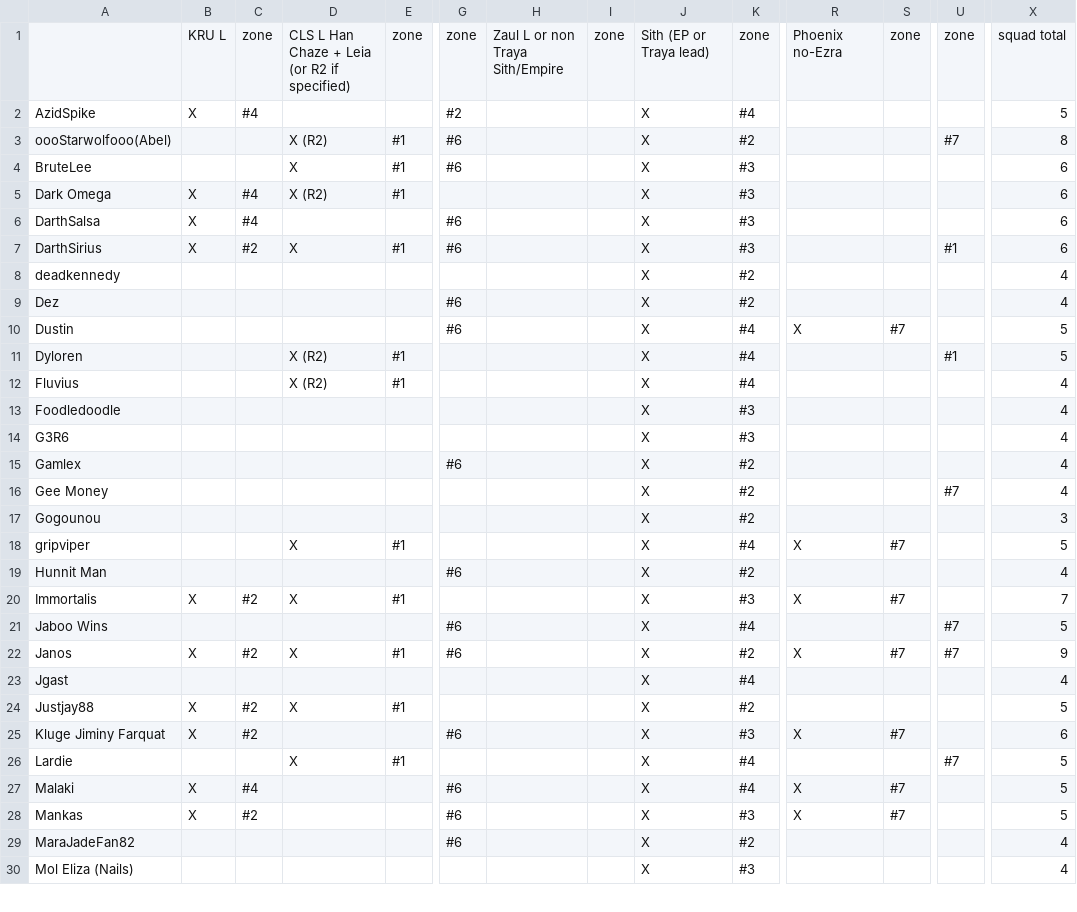
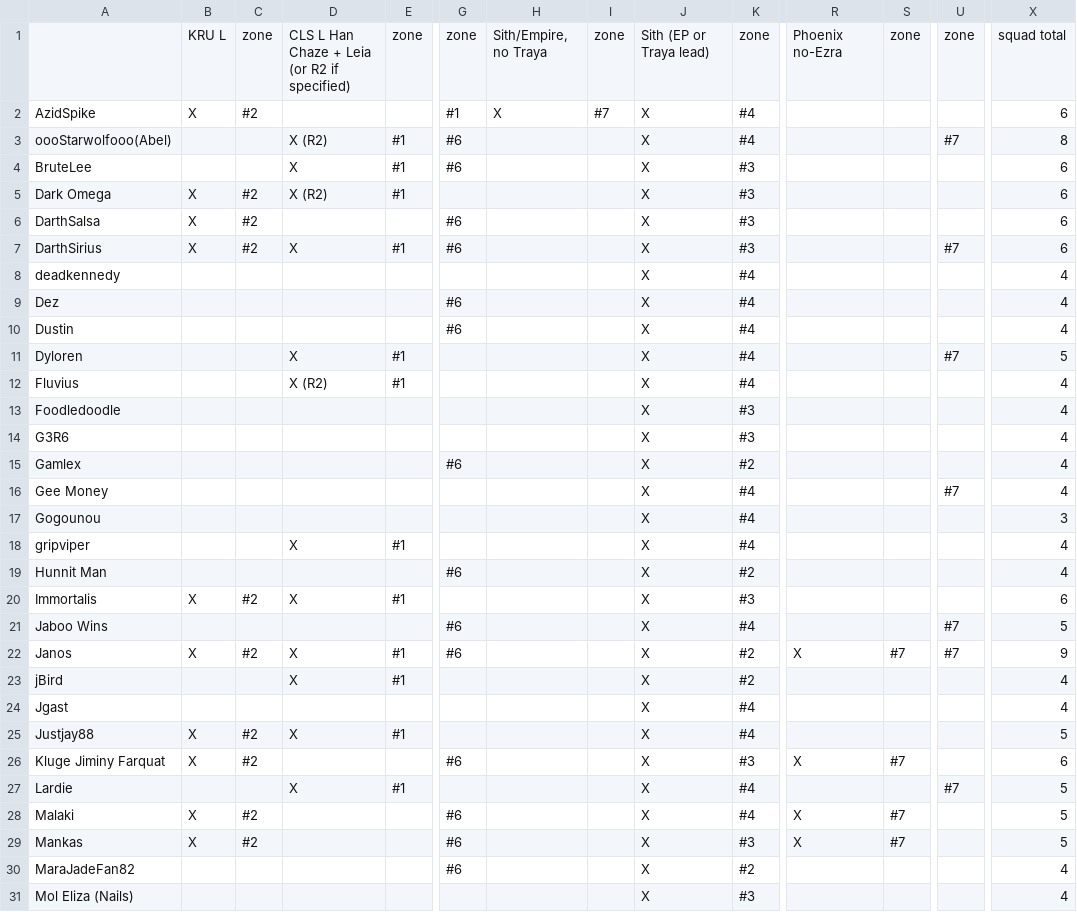
Before and after one commit to robotic-monkey/swf, a CSV file: src/defense.csv, drawn as a sheet; only a part is shown, gaps mark what is left out; addresses are those after the commit; rows hold the shown columns only; the diff covers the shown part only; the diff names each change by its address in the sheet, - before the commit and + after, or states it on an @@ line.

Commit message:
tw 7

```diff
--- a/src/defense.csv
+++ b/src/defense.csv
-H1: Zaul L or non Traya Sith/Empire
+H1: Sith/Empire, no Traya
-C2: #4
+C2: #2
-G2: #2
+G2: #1
-H2: (empty)
+H2: X
-I2: (empty)
+I2: #7
-X2: 5
+X2: 6
-K3: #2
+K3: #4
-C5:C6: #4
+C5:C6: #2
-U7: #1
+U7: #7
-K8:K9: #2
+K8:K9: #4
-R10: X
+R10: (empty)
-S10: #7
+S10: (empty)
-X10: 5
+X10: 4
-D11: X (R2)
+D11: X
-U11: #1
+U11: #7
-K16:K17: #2
+K16:K17: #4
-R18: X
+R18: (empty)
-S18: #7
+S18: (empty)
-X18: 5
+X18: 4
-R20: X
+R20: (empty)
-S20: #7
+S20: (empty)
-X20: 7
+X20: 6
+row 23: jBird |  |  | X | #1 |  |  |  | X | #2 |  |  |  | 4
-K25: #2
+K25: #4
-C28: #4
+C28: #2
```
Also changed, not shown: 21 edited cells elsewhere in this file.
